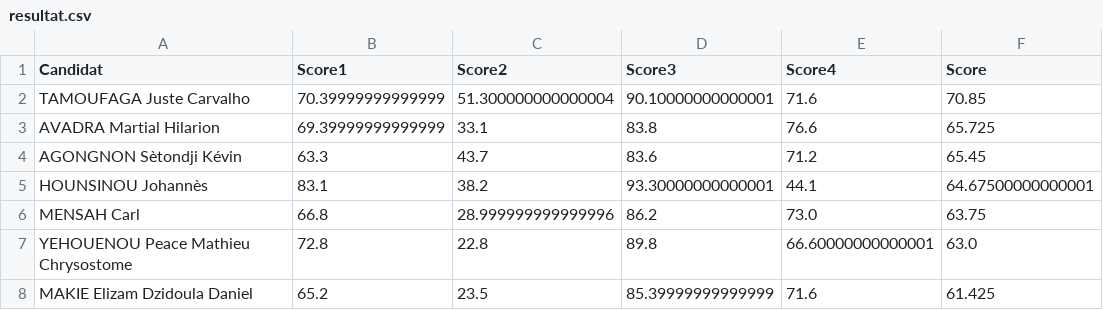
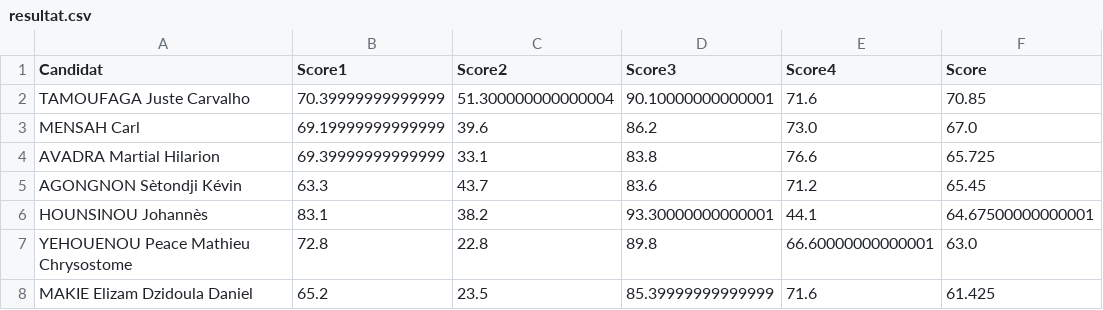
Before and after one commit to JospinJudes/jospinjudes.github.io, a CSV file: assets/data/resultat.csv, drawn as a sheet; only a part is shown; the diff covers the shown part only.

```diff
--- a/assets/data/resultat.csv
+++ b/assets/data/resultat.csv
@@ -2,2 +2,3 @@ Candidat,Score1,Score2,Score3,Score4,Score
 TAMOUFAGA Juste Carvalho,70.39999999999999,51.300000000000004,90.10000000000001,71.6,70.85
+MENSAH Carl,69.19999999999999,39.6,86.2,73.0,67.0
 AVADRA Martial Hilarion,69.39999999999999,33.1,83.8,76.6,65.725
@@ -5,3 +6,2 @@ AGONGNON Sètondji Kévin,63.3,43.7,83.6,71.2,65.45
 HOUNSINOU Johannès,83.1,38.2,93.30000000000001,44.1,64.67500000000001
-MENSAH Carl,66.8,28.999999999999996,86.2,73.0,63.75
 YEHOUENOU Peace Mathieu Chrysostome,72.8,22.8,89.8,66.60000000000001,63.0
```
Also changed, not shown: 10 added rows, 9 removed rows, 5 moved rows and 5 edited cells elsewhere in this file.
